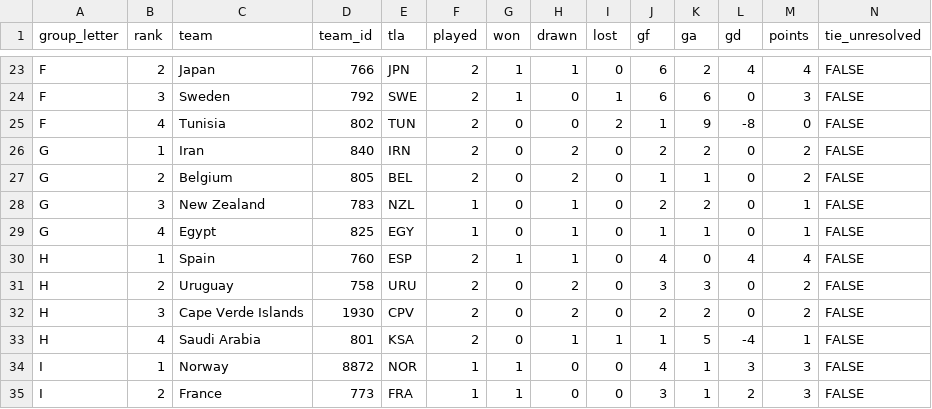
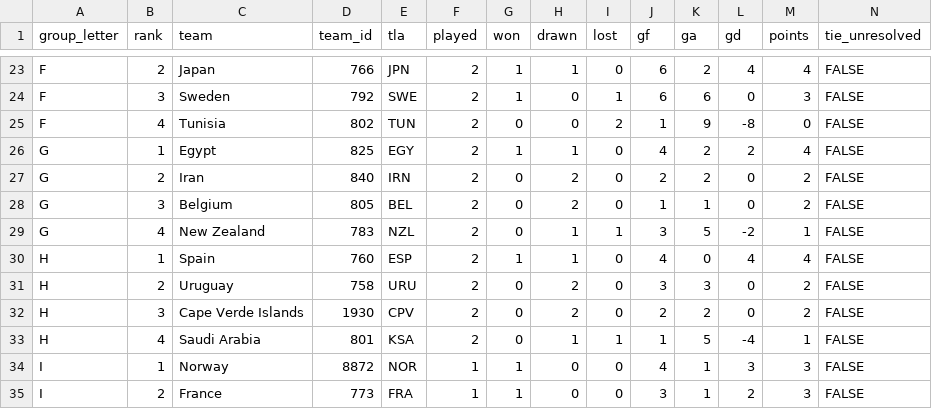
Before and after one commit to smach/worldcup26, a CSV file: data/standings.csv, drawn as a sheet; only a part is shown, gaps mark what is left out; removed rows and columns are numbered as before the commit, all else as after; rows hold the shown columns only; the diff names each change by its address in the sheet, - before the commit and + after, or states it on an @@ line.

```diff
--- a/data/standings.csv
+++ b/data/standings.csv
+row 26: G | 1 | Egypt | 825 | EGY | 2 | 1 | 1 | 0 | 4 | 2 | 2 | 4 | FALSE
-B27 (rank): 1
+B27 (rank): 2
-B28 (rank): 2
+B28 (rank): 3
-B29 (rank): 3
+B29 (rank): 4
-F29 (played): 1
+F29 (played): 2
-I29 (lost): 0
+I29 (lost): 1
-J29 (gf): 2
+J29 (gf): 3
-K29 (ga): 2
+K29 (ga): 5
-L29 (gd): 0
+L29 (gd): -2
-row 29: G | 4 | Egypt | 825 | EGY | 1 | 0 | 1 | 0 | 1 | 1 | 0 | 1 | FALSE
```
Also changed, not shown: data/chat_data.csv, data/third_place.csv, 8 other files.
